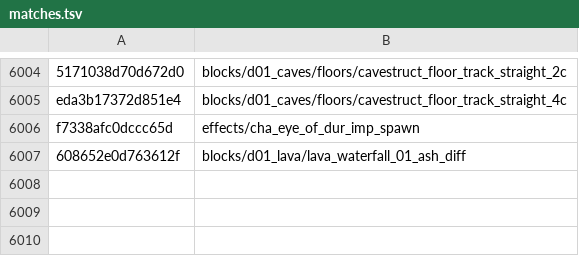
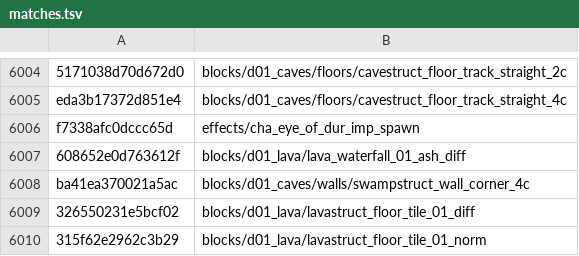
Before and after one commit to SavageDuck26/Gauntlet-Delve, a TSV file: Scripting/hashcracker/matches.tsv, drawn as a sheet; only a part is shown, gaps mark what is left out; the diff names each change by its address in the sheet, - before the commit and + after, or states it on an @@ line.

Commit message:
neighbour pass over blocks/ pooled tokens: swampstruct_wall_corner_4c, lavastruct_floor_tile_01_{diff,norm}

```diff
--- a/Scripting/hashcracker/matches.tsv
+++ b/Scripting/hashcracker/matches.tsv
+row 6008: ba41ea370021a5ac | blocks/d01_caves/walls/swampstruct_wall_corner_4c
+row 6009: 326550231e5bcf02 | blocks/d01_lava/lavastruct_floor_tile_01_diff
+row 6010: 315f62e2962c3b29 | blocks/d01_lava/lavastruct_floor_tile_01_norm
```
Also changed, not shown: 1 other file.
